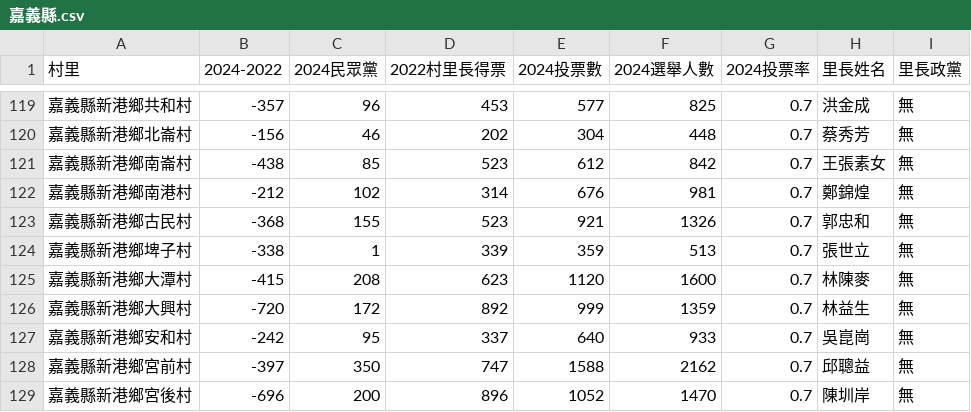
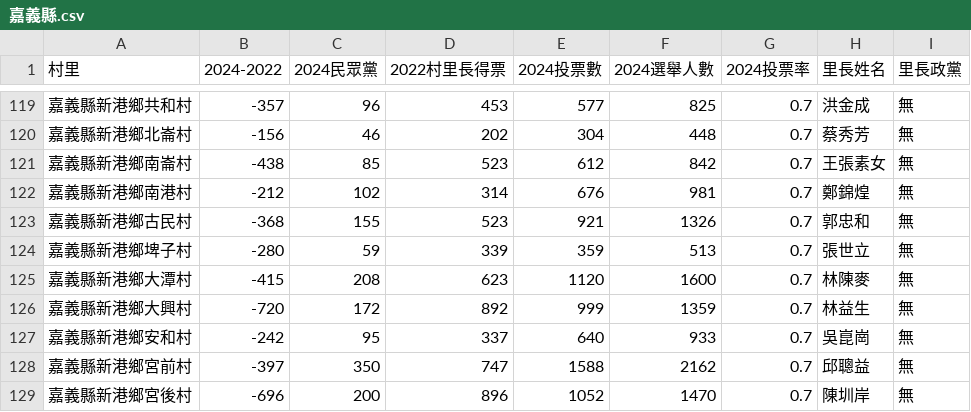
Before and after one commit to kiang/vote2024, a CSV file: data/reports/compare_2022/嘉義縣.csv, drawn as a sheet; only a part is shown, gaps mark what is left out.

```diff
--- a/data/reports/compare_2022/嘉義縣.csv
+++ b/data/reports/compare_2022/嘉義縣.csv
@@ -123,3 +123,3 @@
 嘉義縣新港鄉古民村,-368,155,523,921,1326,0.7,郭忠和,無
-嘉義縣新港鄉埤子村,-338,1,339,359,513,0.7,張世立,無
+嘉義縣新港鄉埤子村,-280,59,339,359,513,0.7,張世立,無
 嘉義縣新港鄉大潭村,-415,208,623,1120,1600,0.7,林陳麥,無
```
Also changed, not shown: data/reports/compare_2022/高雄市.csv, 1 other file.
